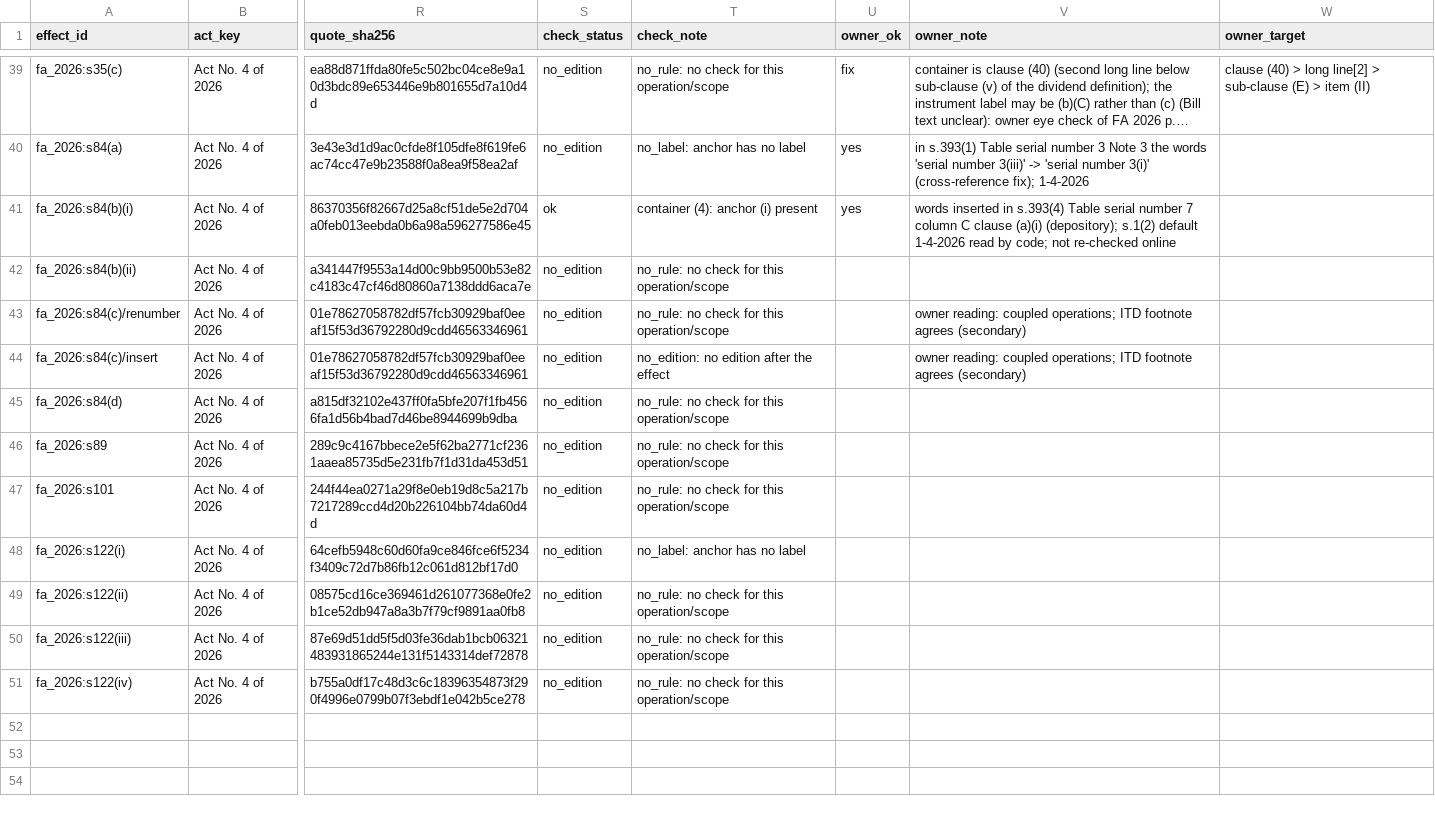
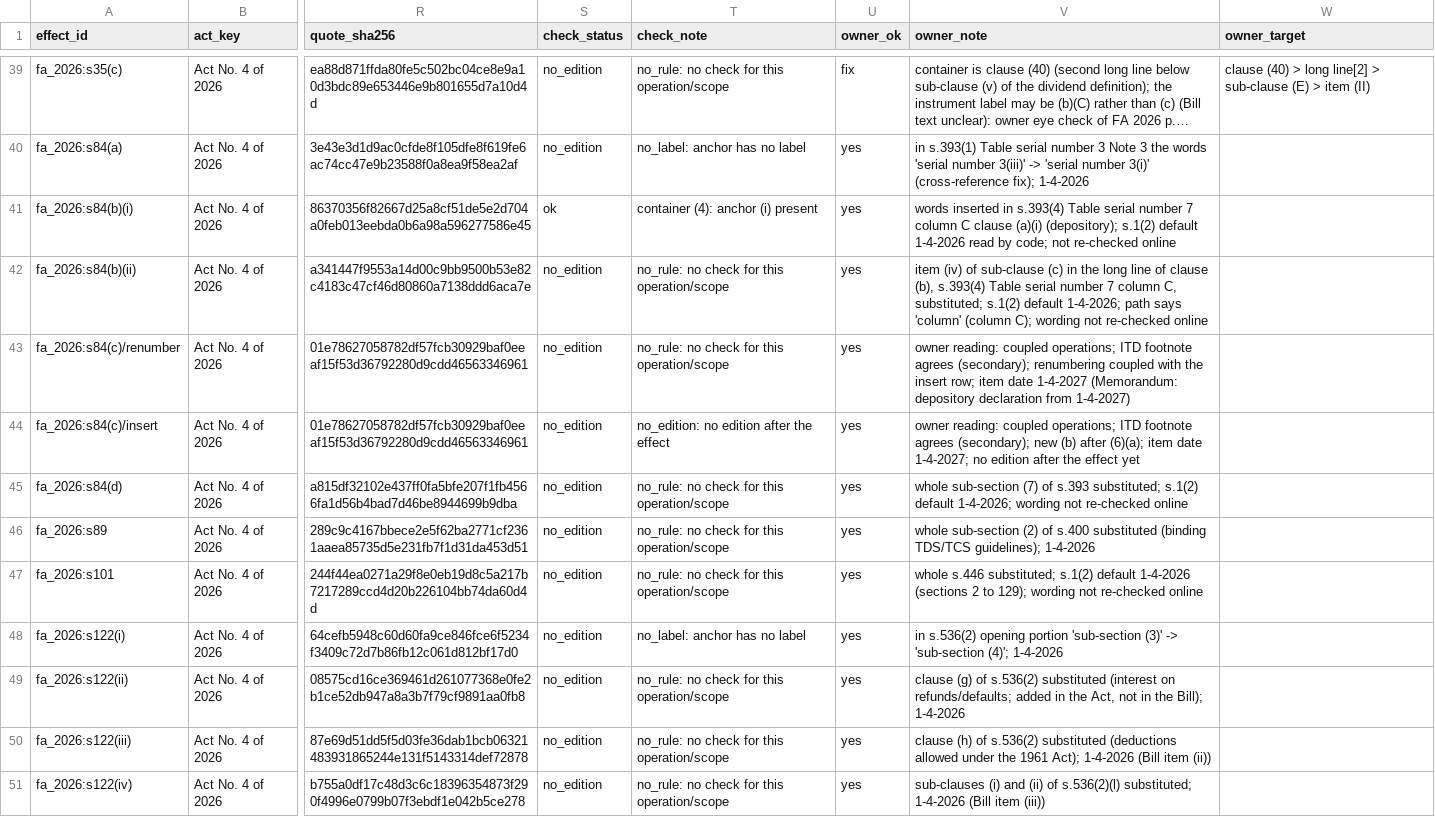
Before and after one commit to hariom-s27/divergence, a CSV file: divergence/statutes/AMENDMENT-EFFECTS.csv, drawn as a sheet; only a part is shown, gaps mark what is left out; long unchanged cells end in …; the diff names each change by its address in the sheet, - before the commit and + after, or states it on an @@ line.

Commit message:
P09 C3-fix: owner batch b05 (rows 41-50), all effects decided
10 yes; s84(c) notes keep the owner prefix; canonical sha b3ecb5dd; 50/50 effects accepted; 34 version rejections left.

```diff
--- a/divergence/statutes/AMENDMENT-EFFECTS.csv
+++ b/divergence/statutes/AMENDMENT-EFFECTS.csv
-U42:U51 (owner_ok): (empty)
+U42:U51 (owner_ok): yes
-V42 (owner_note): (empty)
+V42 (owner_note): item (iv) of sub-clause (c) in the long line of clause (b), s.393(4) Table serial number 7 column C, substituted; s.1(2) default 1-4-2026; path says 'column' (column C); wording not re-checked online
-V43 (owner_note): …footnote agrees (secondary)
+V43 (owner_note): …footnote agrees (secondary); renumbering coupled with the insert row; item date 1-4-2027 (Memorandum: depository declaration from 1-4-2027)
-V44 (owner_note): …footnote agrees (secondary)
+V44 (owner_note): …footnote agrees (secondary); new (b) after (6)(a); item date 1-4-2027; no edition after the effect yet
-V45 (owner_note): (empty)
+V45 (owner_note): whole sub-section (7) of s.393 substituted; s.1(2) default 1-4-2026; wording not re-checked online
-V46 (owner_note): (empty)
+V46 (owner_note): whole sub-section (2) of s.400 substituted (binding TDS/TCS guidelines); 1-4-2026
-V47 (owner_note): (empty)
+V47 (owner_note): whole s.446 substituted; s.1(2) default 1-4-2026 (sections 2 to 129); wording not re-checked online
-V48 (owner_note): (empty)
+V48 (owner_note): in s.536(2) opening portion 'sub-section (3)' -> 'sub-section (4)'; 1-4-2026
-V49 (owner_note): (empty)
+V49 (owner_note): clause (g) of s.536(2) substituted (interest on refunds/defaults; added in the Act, not in the Bill); 1-4-2026
-V50 (owner_note): (empty)
+V50 (owner_note): clause (h) of s.536(2) substituted (deductions allowed under the 1961 Act); 1-4-2026 (Bill item (ii))
-V51 (owner_note): (empty)
+V51 (owner_note): sub-clauses (i) and (ii) of s.536(2)(l) substituted; 1-4-2026 (Bill item (iii))
```
Also changed, not shown: 2 other files.
